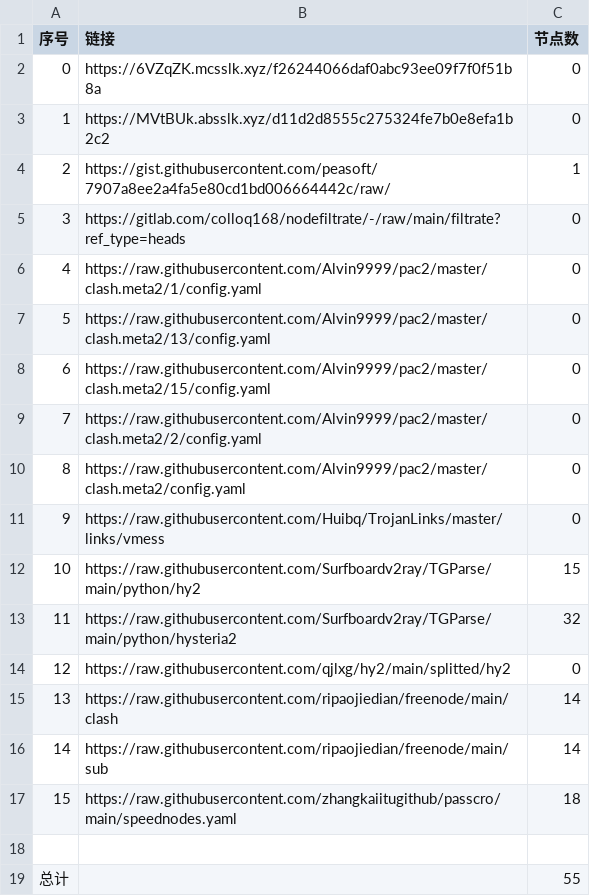
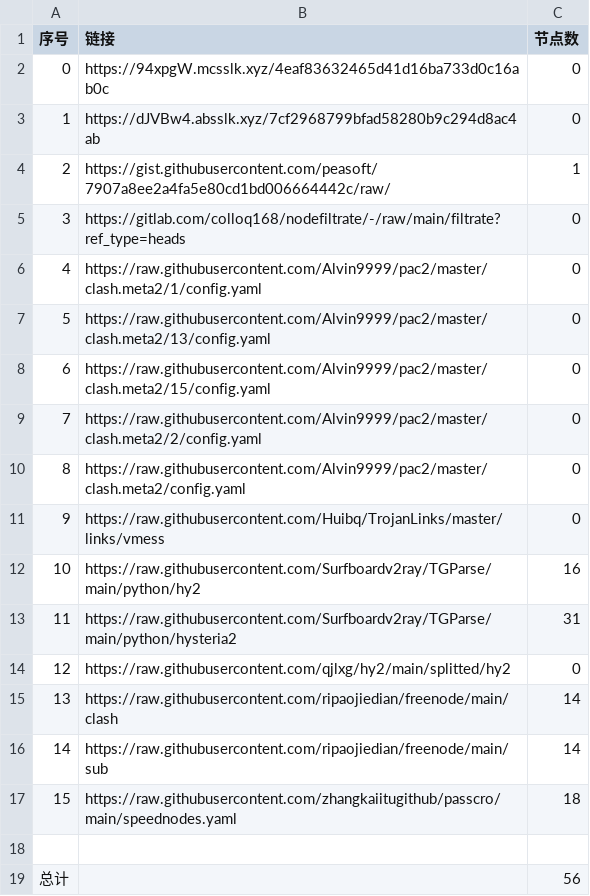
Before and after one commit to a56296909/NoMoreWalls, a CSV file: list_result.csv, drawn as a sheet.

```diff
--- a/list_result.csv
+++ b/list_result.csv
@@ -1,4 +1,4 @@
 序号,链接,节点数
-0,https://6VZqZK.mcsslk.xyz/f26244066daf0abc93ee09f7f0f51b8a,0
-1,https://MVtBUk.absslk.xyz/d11d2d8555c275324fe7b0e8efa1b2c2,0
+0,https://94xpgW.mcsslk.xyz/4eaf83632465d41d16ba733d0c16ab0c,0
+1,https://dJVBw4.absslk.xyz/7cf2968799bfad58280b9c294d8ac4ab,0
 2,https://gist.githubusercontent.com/peasoft/7907a8ee2a4fa5e80cd1bd006664442c/raw/,1
@@ -11,4 +11,4 @@
 9,https://raw.githubusercontent.com/Huibq/TrojanLinks/master/links/vmess,0
-10,https://raw.githubusercontent.com/Surfboardv2ray/TGParse/main/python/hy2,15
-11,https://raw.githubusercontent.com/Surfboardv2ray/TGParse/main/python/hysteria2,32
+10,https://raw.githubusercontent.com/Surfboardv2ray/TGParse/main/python/hy2,16
+11,https://raw.githubusercontent.com/Surfboardv2ray/TGParse/main/python/hysteria2,31
 12,https://raw.githubusercontent.com/qjlxg/hy2/main/splitted/hy2,0
@@ -18,2 +18,2 @@
 
-总计,,55
+总计,,56
```
Also changed, not shown: 15 other files.
